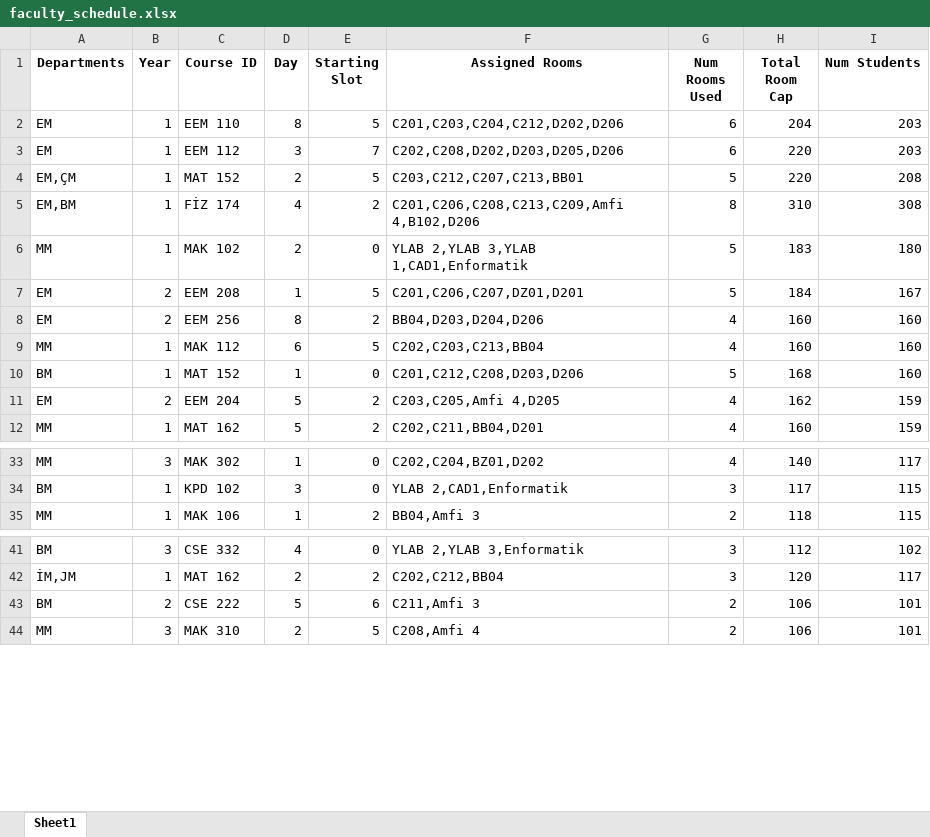
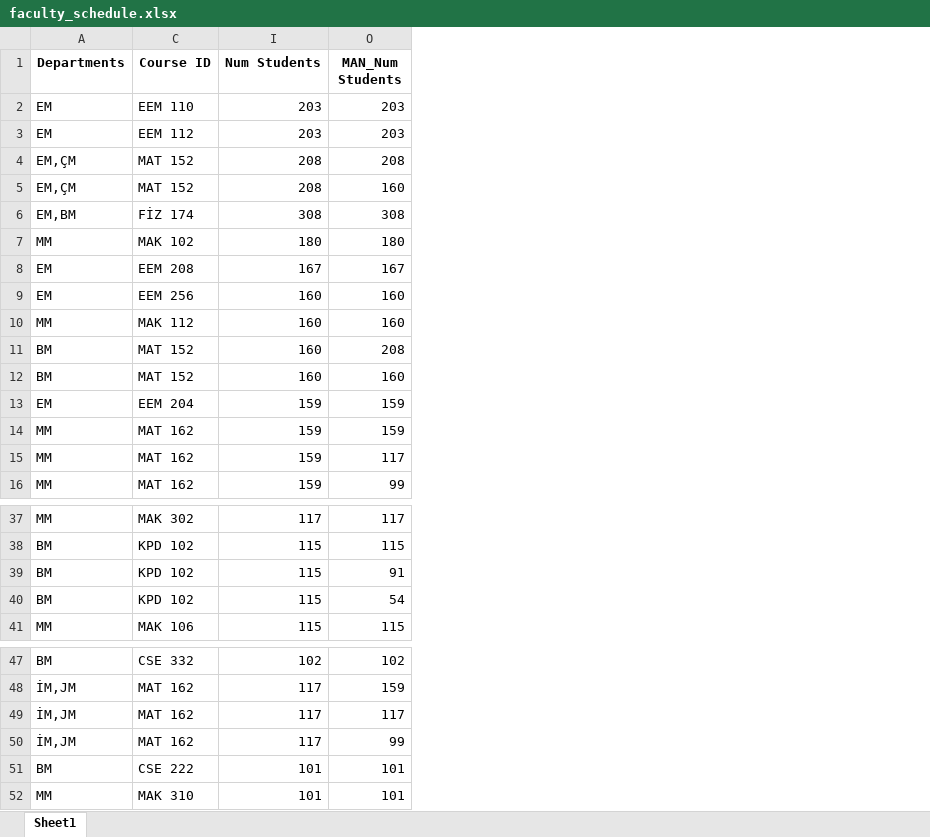
Before and after one commit to ErcxCS/Campus-Scheduling, an Excel workbook: runs/exp11_final/faculty_schedule.xlsx, sheet Sheet1, drawn as a sheet; only a part is shown, gaps mark what is left out; values as stored, in another font and other column widths than the file's, no borders; removed rows and columns are numbered as before the commit, all else as after; the diff covers the shown part only; the diff names each change by its address in the sheet, - before the commit and + after, or states it on an @@ line.

```diff
--- a/runs/exp11_final/faculty_schedule.xlsx (sheet Sheet1)
+++ b/runs/exp11_final/faculty_schedule.xlsx (sheet Sheet1)
@@ column B (Year) hidden, rows 2-12: 1 | 1 | 1 | 1 | 1 | 2 | 2 | 1 | 1 | 2 | 1; rows 33-35: 3 | 1 | 1; rows 41-44: 3 | 1 | 2 | 3 @@
@@ column D (Day) hidden, rows 2-12: 8 | 3 | 2 | 4 | 2 | 1 | 8 | 6 | 1 | 5 | 5; rows 33-35: 1 | 3 | 1; rows 41-44: 4 | 2 | 5 | 2 @@
@@ column E (Starting Slot) hidden, rows 2-12: 5 | 7 | 5 | 2 | 0 | 5 | 2 | 5 | 0 | 2 | 2; rows 33-35: 0 | 0 | 2; rows 41-44: 0 | 2 | 6 | 5 @@
@@ column F (Assigned Rooms) hidden, rows 2-12: C201,C203,C204,C212,D202,D206 | C202,C208,D202,D203,D205,D206 | C203,C212,C207,C213,BB01 | C201,C206,C208,C213,C209,Amfi 4,B102,D206 | YLAB 2,YLAB 3,YLAB 1,CAD1,Enformatik | C201,C206,C207,DZ01,D201 | BB04,D203,D204,D206 | C202,C203,C213,BB04 | C201,C212,C208,D203,D206 | C203,C205,Amfi 4,D205 | C202,C211,BB04,D201; rows 33-35: C202,C204,BZ01,D202 | YLAB 2,CAD1,Enformatik | BB04,Amfi 3; rows 41-44: YLAB 2,YLAB 3,Enformatik | C202,C212,BB04 | C211,Amfi 3 | C208,Amfi 4 @@
@@ column G (Num Rooms Used) hidden, rows 2-12: 6 | 6 | 5 | 8 | 5 | 5 | 4 | 4 | 5 | 4 | 4; rows 33-35: 4 | 3 | 2; rows 41-44: 3 | 3 | 2 | 2 @@
@@ column H (Total Room Cap) hidden, rows 2-12: 204 | 220 | 220 | 310 | 183 | 184 | 160 | 160 | 168 | 162 | 160; rows 33-35: 140 | 117 | 118; rows 41-44: 112 | 120 | 106 | 106 @@
+column O (MAN_Num Students), rows 2-3: 203 | 203; rows 5-11: 160 | 308 | 180 | 167 | 160 | 160 | 208; row 13: 159; row 16: 99; rows 37-38: 117 | 115; row 41: 115; rows 47-48: 102 | 159; rows 51-52: 101 | 101
+row 4: EM,ÇM | MAT 152 | 208 | 208
+row 12: BM | MAT 152 | 160 | 160
+row 14: MM | MAT 162 | 159 | 159
+row 15: MM | MAT 162 | 159 | 117
+row 39: BM | KPD 102 | 115 | 91
+row 40: BM | KPD 102 | 115 | 54
+row 49: İM,JM | MAT 162 | 117 | 117
+row 50: İM,JM | MAT 162 | 117 | 99
```
Also changed, not shown: 6 added rows elsewhere in this sheet, hidden cells, data/B24_department_schedules_finals/faculty_schedule_manuel_finals.xlsx, data/B24_department_schedules_midterms/Elektrik-Elektronik Mühendisliği.xlsx, 14 other files.
